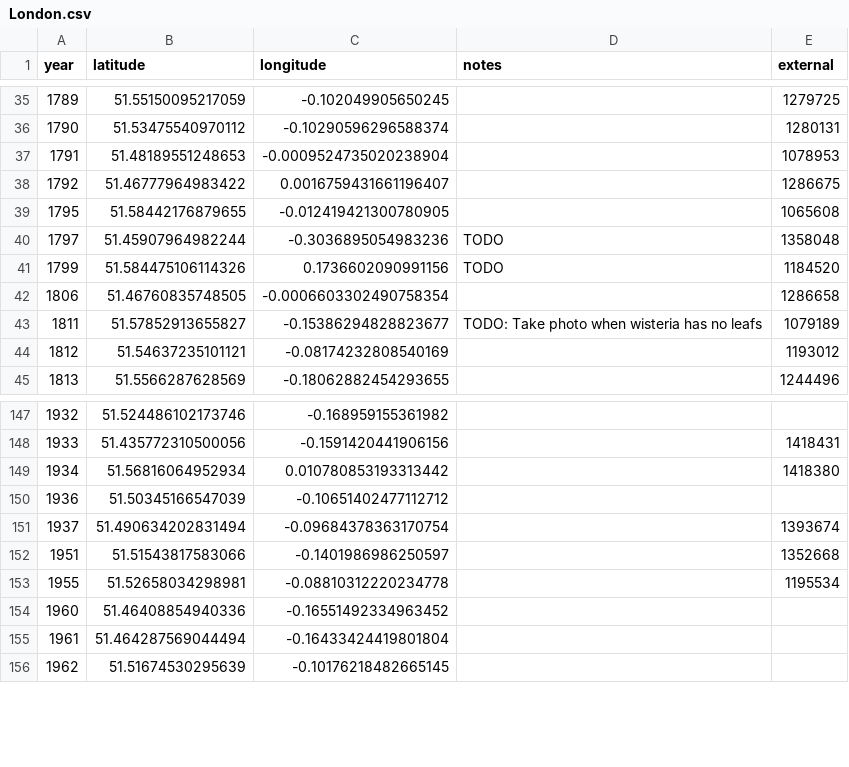
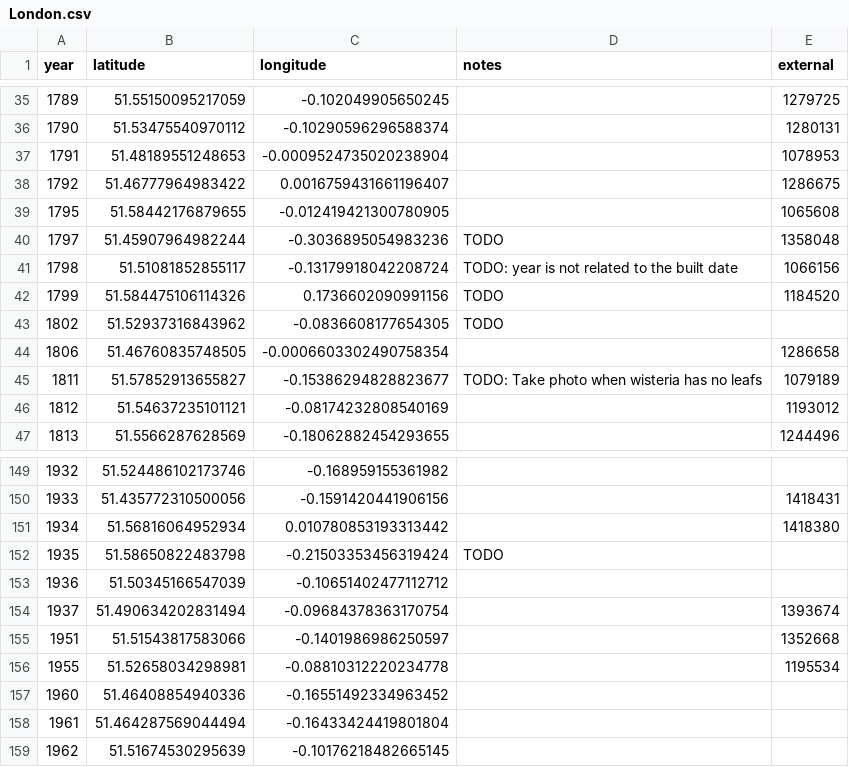
Before and after one commit to aelmekeev/year-on-facade, a CSV file: csv/London.csv, drawn as a sheet; only a part is shown, gaps mark what is left out.

```diff
--- a/csv/London.csv
+++ b/csv/London.csv
@@ -40,3 +40,5 @@ year,latitude,longitude,notes,external
 1797,51.45907964982244,-0.3036895054983236,TODO,1358048
+1798,51.51081852855117,-0.13179918042208724,TODO: year is not related to the built date,1066156
 1799,51.584475106114326,0.1736602090991156,TODO,1184520
+1802,51.52937316843962,-0.0836608177654305,TODO,
 1806,51.46760835748505,-0.0006603302490758354,,1286658
@@ -149,2 +151,3 @@ year,latitude,longitude,notes,external
 1934,51.56816064952934,0.010780853193313442,,1418380
+1935,51.58650822483798,-0.21503353456319424,TODO,
 1936,51.50345166547039,-0.10651402477112712,,
```
Also changed, not shown: csv/Replacements.csv, 9 other files.
